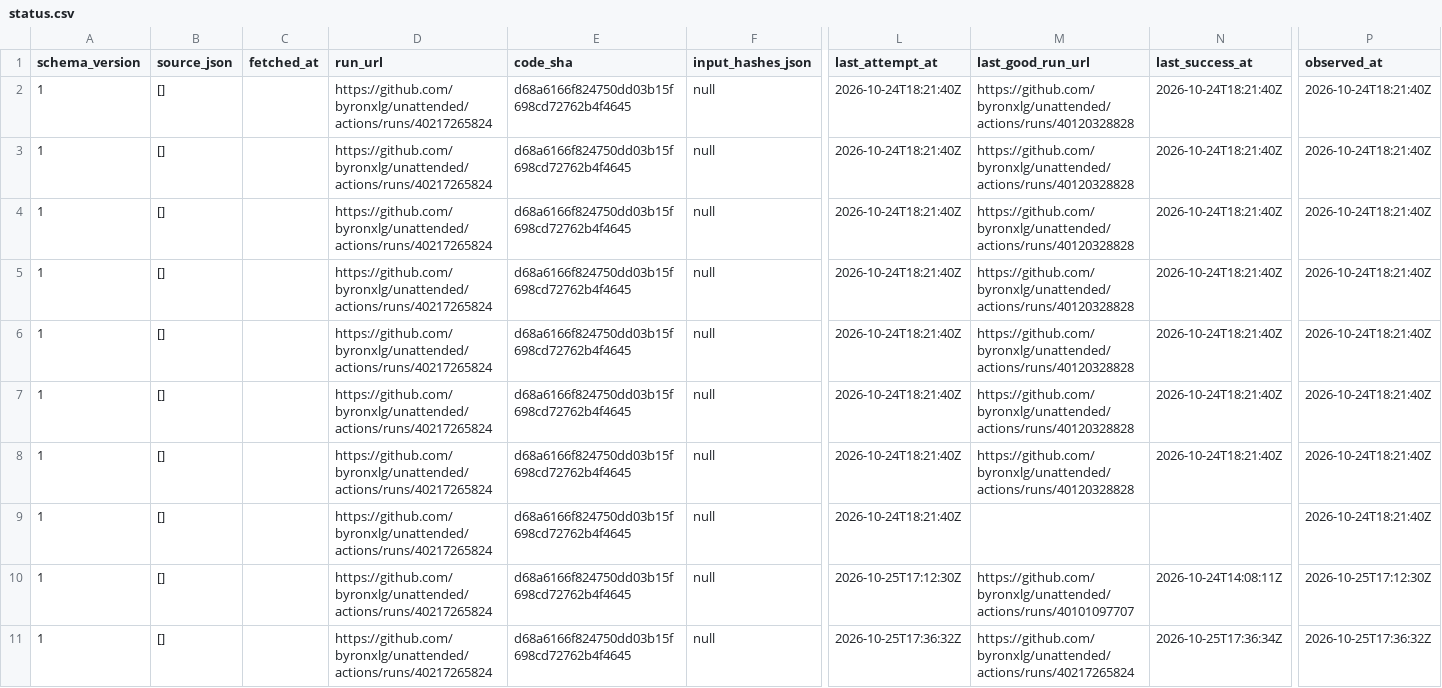
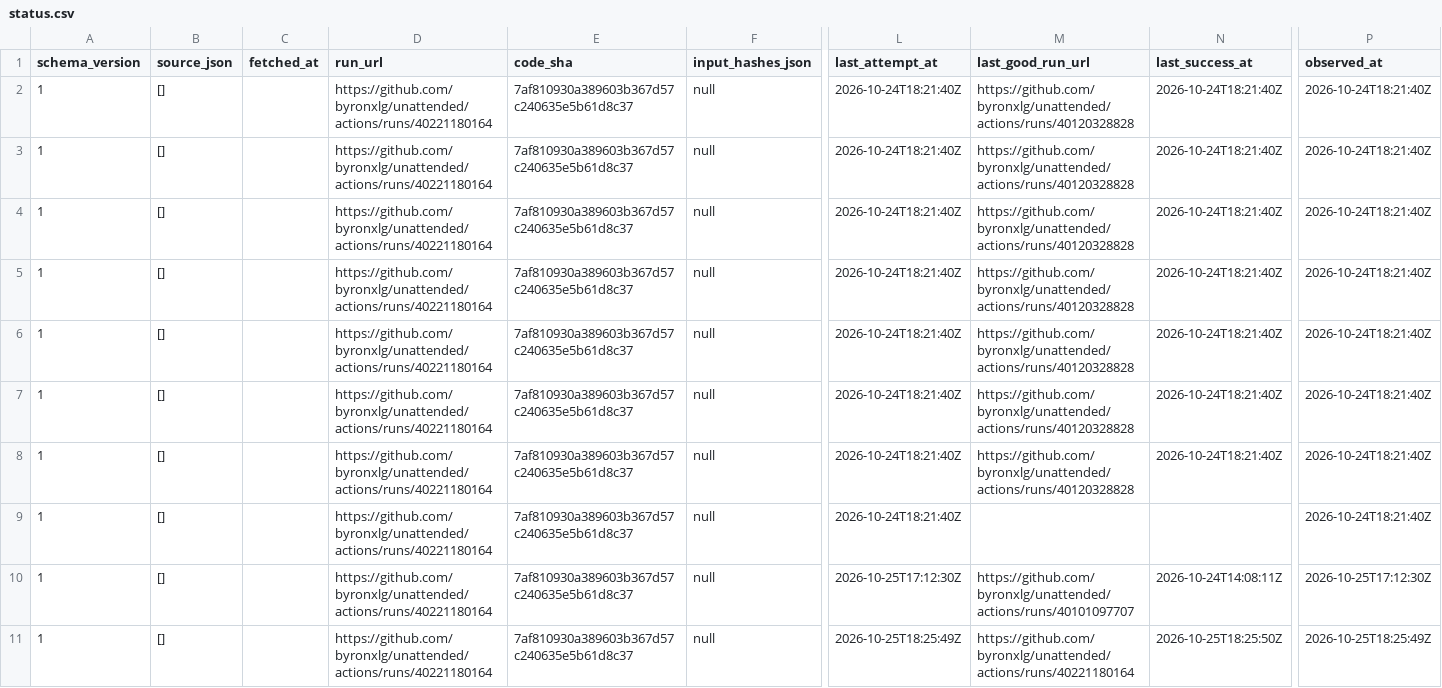
Before and after one commit to byronxlg/unattended, a CSV file: product/nz_election/data/status.csv, drawn as a sheet; only a part is shown, gaps mark what is left out; the diff names each change by its address in the sheet, - before the commit and + after, or states it on an @@ line.

```diff
--- a/product/nz_election/data/status.csv
+++ b/product/nz_election/data/status.csv
-D2:D11 (run_url): https://github.com/byronxlg/unattended/actions/runs/40217265824
+D2:D11 (run_url): https://github.com/byronxlg/unattended/actions/runs/40221180164
-E2:E11 (code_sha): d68a6166f824750dd03b15f698cd72762b4f4645
+E2:E11 (code_sha): 7af810930a389603b367d57c240635e5b61d8c37
-L11 (last_attempt_at): 2026-10-25T17:36:32Z
+L11 (last_attempt_at): 2026-10-25T18:25:49Z
-M11 (last_good_run_url): https://github.com/byronxlg/unattended/actions/runs/40217265824
+M11 (last_good_run_url): https://github.com/byronxlg/unattended/actions/runs/40221180164
-N11 (last_success_at): 2026-10-25T17:36:34Z
+N11 (last_success_at): 2026-10-25T18:25:50Z
-P11 (observed_at): 2026-10-25T17:36:32Z
+P11 (observed_at): 2026-10-25T18:25:49Z
```
Also changed, not shown: product/nz_election/data/averages.csv, product/nz_election/data/polls.csv, 7 other files.
